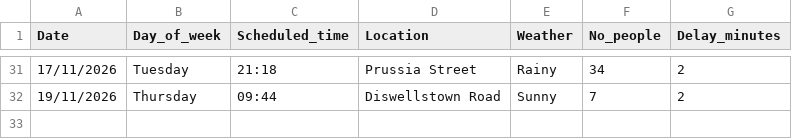
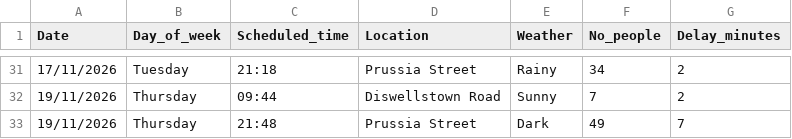
Before and after one commit to Danya128/Data-Centric-Programming-CA1, a CSV file: data.csv, drawn as a sheet; only a part is shown, gaps mark what is left out; the diff names each change by its address in the sheet, - before the commit and + after, or states it on an @@ line.

Commit message:
Update 19/11/2026

```diff
--- a/data.csv
+++ b/data.csv
+row 33: 19/11/2026 | Thursday | 21:48 | Prussia Street | Dark | 49 | 7
```
